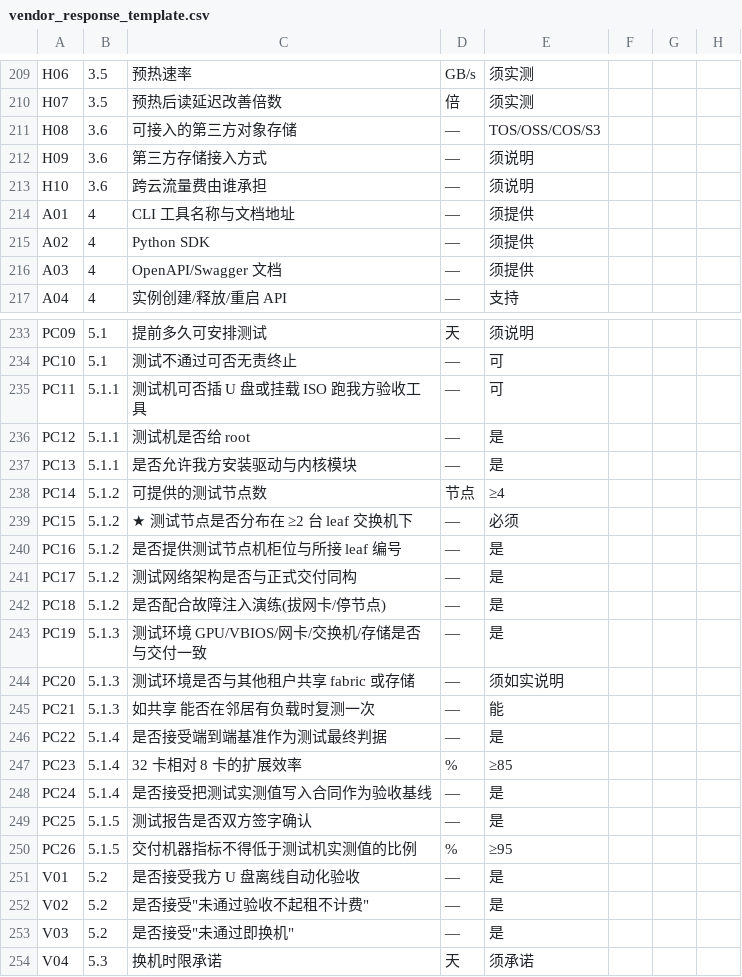
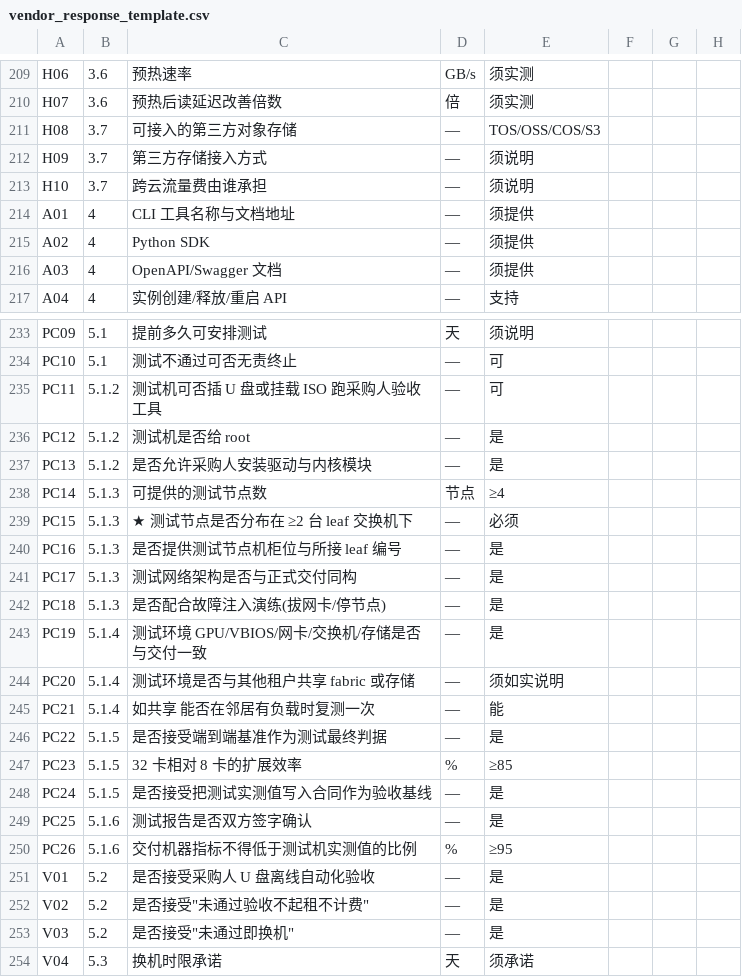
Before and after one commit to ZH-Kinger/verification-of-GPU, a CSV file: templates/vendor_response_template.csv, drawn as a sheet; only a part is shown, gaps mark what is left out; the diff covers the shown part only; the diff names each change by its address in the sheet, - before the commit and + after, or states it on an @@ line.

```diff
--- a/templates/vendor_response_template.csv
+++ b/templates/vendor_response_template.csv
-B209:B210: 3.5
+B209:B210: 3.6
-B211:B213: 3.6
+B211:B213: 3.7
-B235:B237: 5.1.1
+B235:B237: 5.1.2
-C235: 测试机可否插 U 盘或挂载 ISO 跑我方验收工具
+C235: 测试机可否插 U 盘或挂载 ISO 跑采购人验收工具
-C237: 是否允许我方安装驱动与内核模块
+C237: 是否允许采购人安装驱动与内核模块
-B238:B242: 5.1.2
+B238:B242: 5.1.3
-B243:B245: 5.1.3
+B243:B245: 5.1.4
-B246:B248: 5.1.4
+B246:B248: 5.1.5
-B249:B250: 5.1.5
+B249:B250: 5.1.6
-C251: 是否接受我方 U 盘离线自动化验收
+C251: 是否接受采购人 U 盘离线自动化验收
```
Also changed, not shown: 70 edited cells elsewhere in this file, 2 other files.
